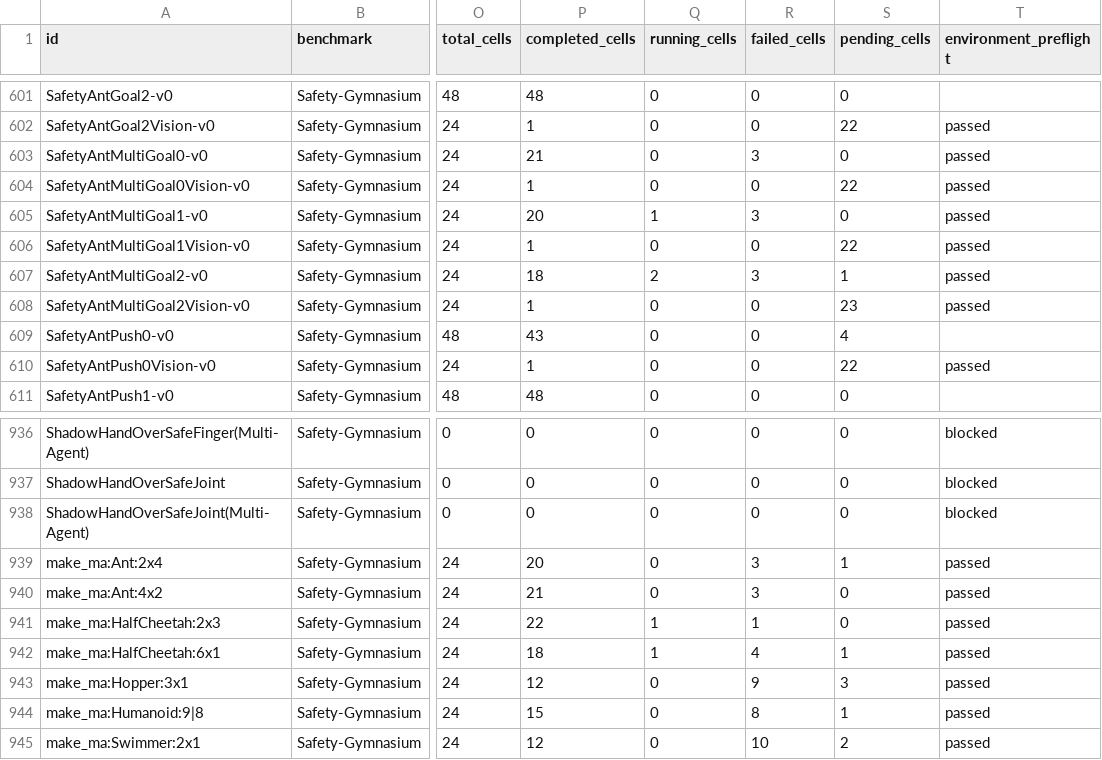
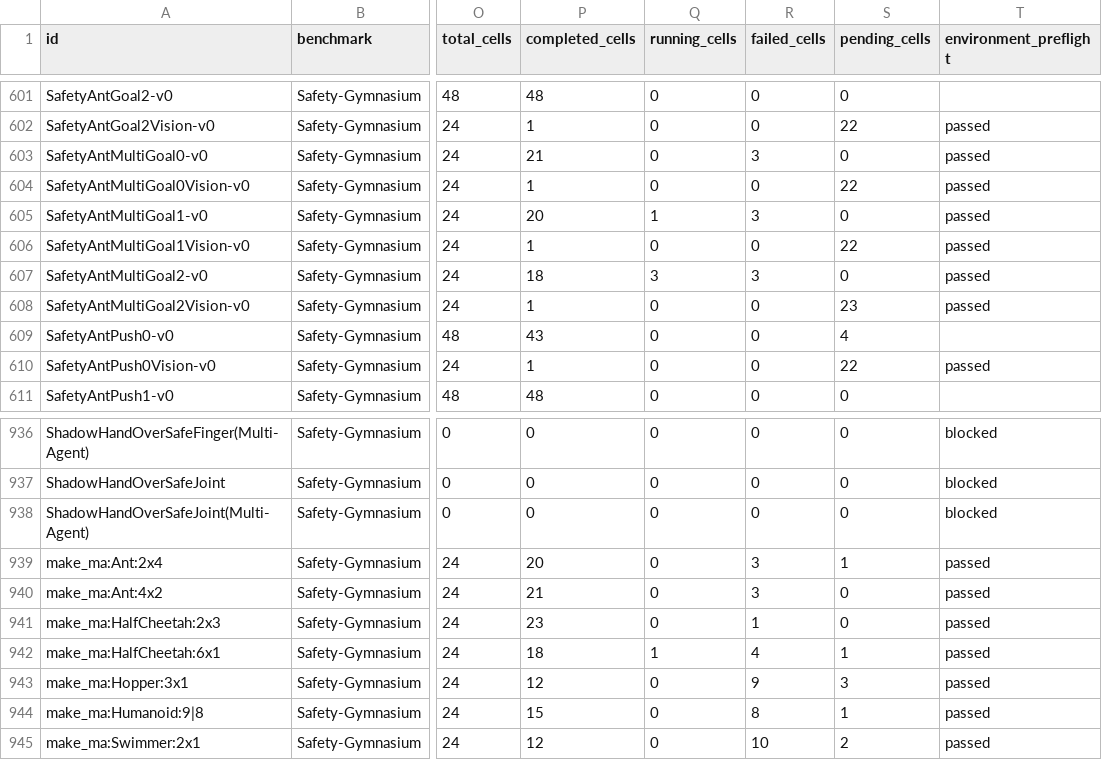
Before and after one commit to asimfish/safeot-dashboard, a CSV file: sotd_all_tasks.csv, drawn as a sheet; only a part is shown, gaps mark what is left out; the diff names each change by its address in the sheet, - before the commit and + after, or states it on an @@ line.

```diff
--- a/sotd_all_tasks.csv
+++ b/sotd_all_tasks.csv
-Q607 (running_cells): 2
+Q607 (running_cells): 3
-S607 (pending_cells): 1
+S607 (pending_cells): 0
-P941 (completed_cells): 22
+P941 (completed_cells): 23
-Q941 (running_cells): 1
+Q941 (running_cells): 0
```
Also changed, not shown: sotd_full_multi_agent_jobs.csv, 40 other files.
